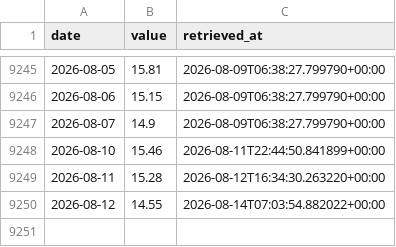
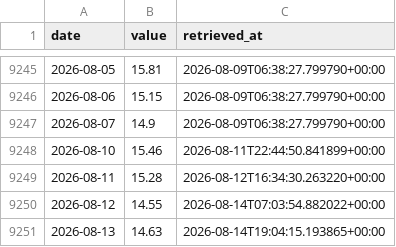
Before and after one commit to omerccohen/traction, a CSV file: stocklab/data_cache/indicators/vix_level.csv, drawn as a sheet; only a part is shown, gaps mark what is left out; the diff names each change by its address in the sheet, - before the commit and + after, or states it on an @@ line.

```diff
--- a/stocklab/data_cache/indicators/vix_level.csv
+++ b/stocklab/data_cache/indicators/vix_level.csv
+row 9251: 2026-08-13 | 14.63 | 2026-08-14T19:04:15.193865+00:00
```
Also changed, not shown: 3 other files.
